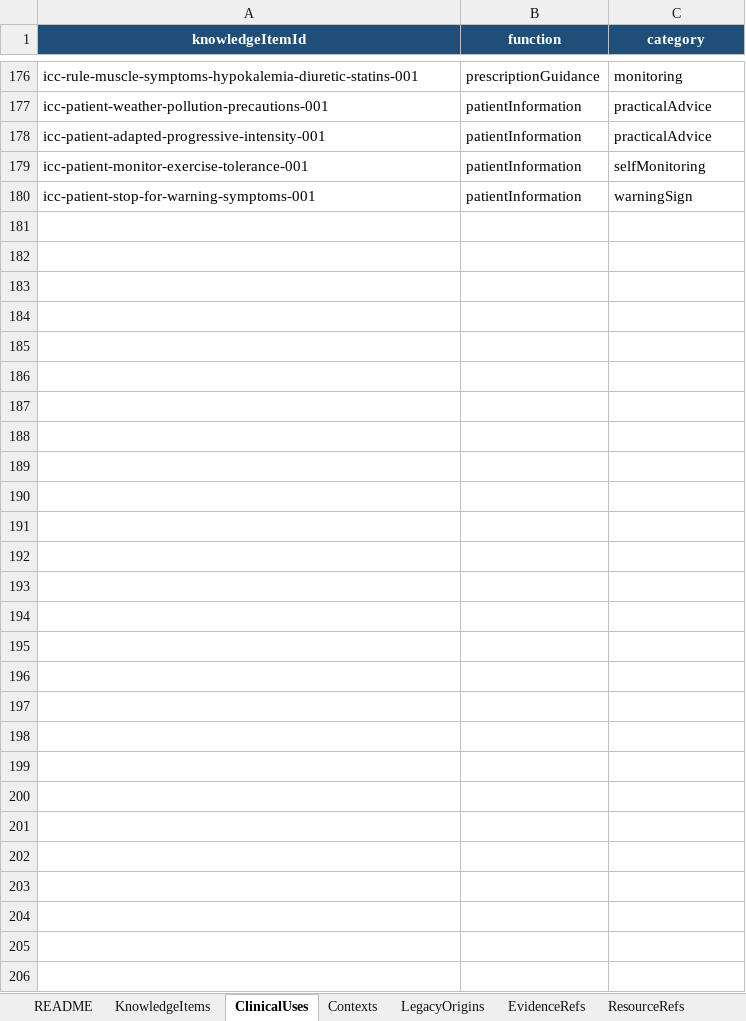
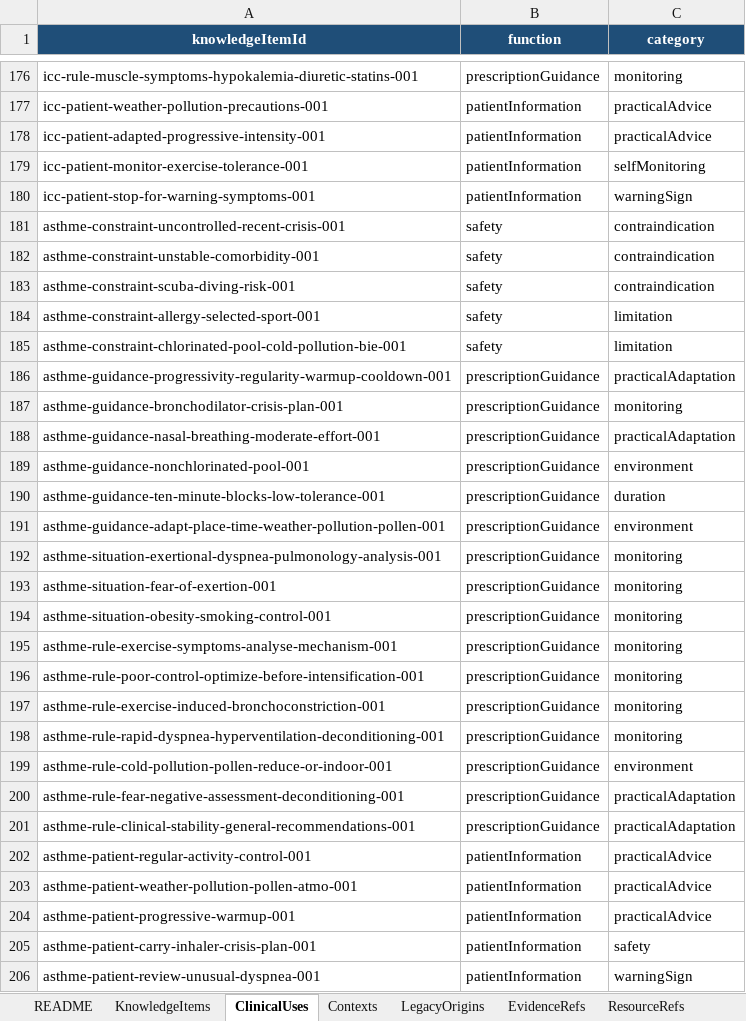
Before and after one commit to AbBe-web/PAP-Plateforme-dev, an Excel workbook: data/clinical-knowledge/PAP_Connaissances_Cliniques_Tableur_Maitre_v1.xlsx, sheet ClinicalUses, drawn as a sheet; only a part is shown, gaps mark what is left out; values as stored, in another font and other column widths than the file's, no borders; table styles not drawn; the diff names each change by its address in the sheet, - before the commit and + after, or states it on an @@ line.

Commit message:
feat(clinical-knowledge): add asthma clinical knowledge

```diff
--- a/data/clinical-knowledge/PAP_Connaissances_Cliniques_Tableur_Maitre_v1.xlsx (sheet ClinicalUses)
+++ b/data/clinical-knowledge/PAP_Connaissances_Cliniques_Tableur_Maitre_v1.xlsx (sheet ClinicalUses)
+row 181: asthme-constraint-uncontrolled-recent-crisis-001 | safety | contraindication
+row 182: asthme-constraint-unstable-comorbidity-001 | safety | contraindication
+row 183: asthme-constraint-scuba-diving-risk-001 | safety | contraindication
+row 184: asthme-constraint-allergy-selected-sport-001 | safety | limitation
+row 185: asthme-constraint-chlorinated-pool-cold-pollution-bie-001 | safety | limitation
+row 186: asthme-guidance-progressivity-regularity-warmup-cooldown-001 | prescriptionGuidance | practicalAdaptation
+row 187: asthme-guidance-bronchodilator-crisis-plan-001 | prescriptionGuidance | monitoring
+row 188: asthme-guidance-nasal-breathing-moderate-effort-001 | prescriptionGuidance | practicalAdaptation
+row 189: asthme-guidance-nonchlorinated-pool-001 | prescriptionGuidance | environment
+row 190: asthme-guidance-ten-minute-blocks-low-tolerance-001 | prescriptionGuidance | duration
+row 191: asthme-guidance-adapt-place-time-weather-pollution-pollen-001 | prescriptionGuidance | environment
+row 192: asthme-situation-exertional-dyspnea-pulmonology-analysis-001 | prescriptionGuidance | monitoring
+row 193: asthme-situation-fear-of-exertion-001 | prescriptionGuidance | monitoring
+row 194: asthme-situation-obesity-smoking-control-001 | prescriptionGuidance | monitoring
+row 195: asthme-rule-exercise-symptoms-analyse-mechanism-001 | prescriptionGuidance | monitoring
+row 196: asthme-rule-poor-control-optimize-before-intensification-001 | prescriptionGuidance | monitoring
+row 197: asthme-rule-exercise-induced-bronchoconstriction-001 | prescriptionGuidance | monitoring
+row 198: asthme-rule-rapid-dyspnea-hyperventilation-deconditioning-001 | prescriptionGuidance | monitoring
+row 199: asthme-rule-cold-pollution-pollen-reduce-or-indoor-001 | prescriptionGuidance | environment
+row 200: asthme-rule-fear-negative-assessment-deconditioning-001 | prescriptionGuidance | practicalAdaptation
+row 201: asthme-rule-clinical-stability-general-recommendations-001 | prescriptionGuidance | practicalAdaptation
+row 202: asthme-patient-regular-activity-control-001 | patientInformation | practicalAdvice
+row 203: asthme-patient-weather-pollution-pollen-atmo-001 | patientInformation | practicalAdvice
+row 204: asthme-patient-progressive-warmup-001 | patientInformation | practicalAdvice
+row 205: asthme-patient-carry-inhaler-crisis-plan-001 | patientInformation | safety
+row 206: asthme-patient-review-unusual-dyspnea-001 | patientInformation | warningSign
```
Also changed, not shown: sheet KnowledgeItems, sheet LegacyOrigins, sheet ClinicalMoments, sheet Contexts, sheet PresentationTargets, sheet Pathologies, 1 other file.
